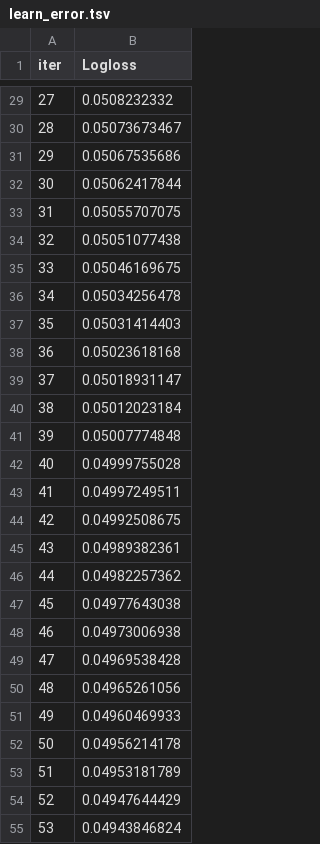
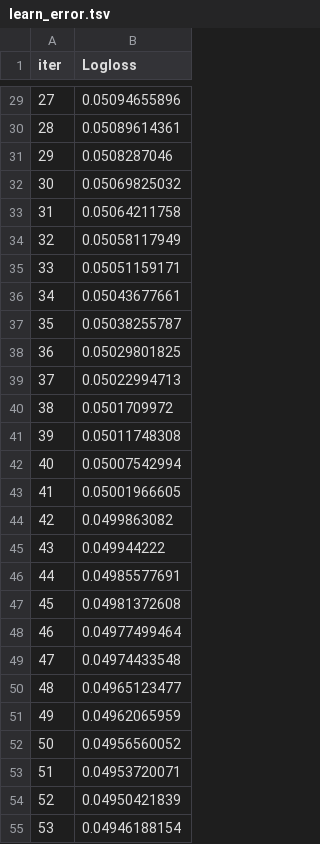
Before and after one commit to Periya-Samy-01/GSTN, a TSV file: catboost_info/learn_error.tsv, drawn as a sheet; only a part is shown, gaps mark what is left out; the diff covers the shown part only.

```diff
--- a/catboost_info/learn_error.tsv
+++ b/catboost_info/learn_error.tsv
@@ -29,27 +29,27 @@ iter	Logloss
-27	0.0508232332
-28	0.05073673467
-29	0.05067535686
-30	0.05062417844
-31	0.05055707075
-32	0.05051077438
-33	0.05046169675
-34	0.05034256478
-35	0.05031414403
-36	0.05023618168
-37	0.05018931147
-38	0.05012023184
-39	0.05007774848
-40	0.04999755028
-41	0.04997249511
-42	0.04992508675
-43	0.04989382361
-44	0.04982257362
-45	0.04977643038
-46	0.04973006938
-47	0.04969538428
-48	0.04965261056
-49	0.04960469933
-50	0.04956214178
-51	0.04953181789
-52	0.04947644429
-53	0.04943846824
+27	0.05094655896
+28	0.05089614361
+29	0.0508287046
+30	0.05069825032
+31	0.05064211758
+32	0.05058117949
+33	0.05051159171
+34	0.05043677661
+35	0.05038255787
+36	0.05029801825
+37	0.05022994713
+38	0.0501709972
+39	0.05011748308
+40	0.05007542994
+41	0.05001966605
+42	0.0499863082
+43	0.049944222
+44	0.04985577691
+45	0.04981372608
+46	0.04977499464
+47	0.04974433548
+48	0.04965123477
+49	0.04962065959
+50	0.04956560052
+51	0.04953720071
+52	0.04950421839
+53	0.04946188154
```
Also changed, not shown: 123 edited cells elsewhere in this file, catboost_info/time_left.tsv, 11 other files.
